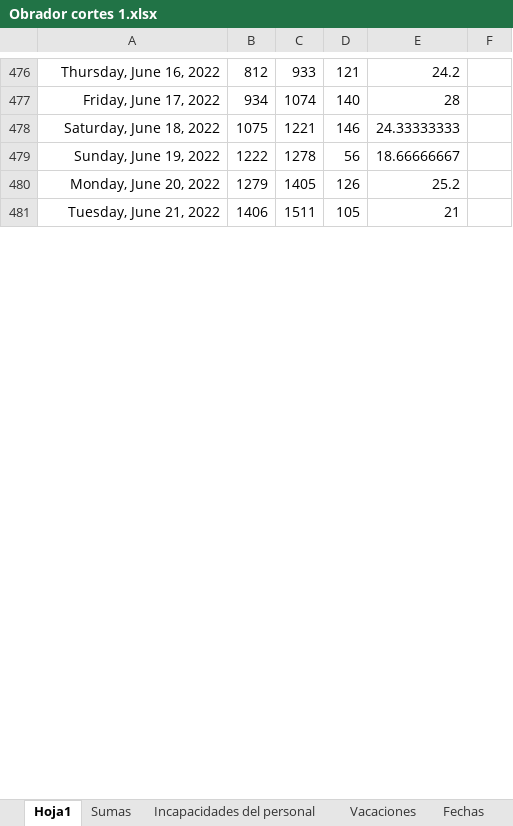
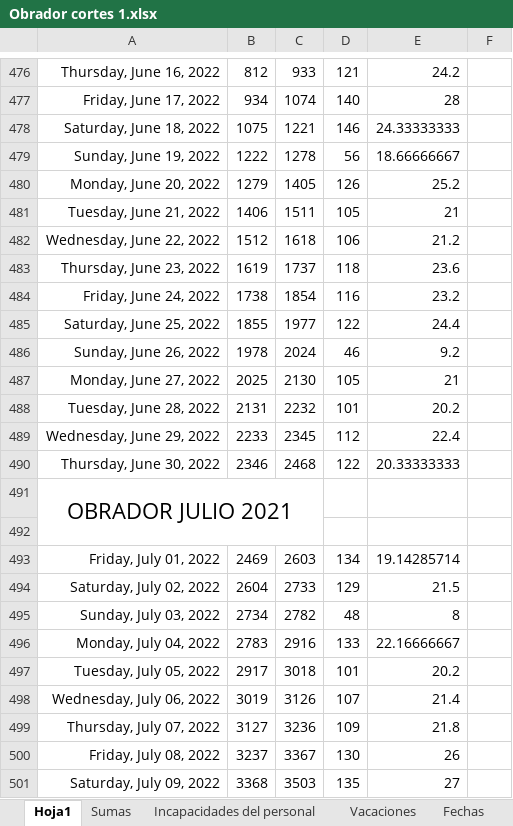
Before and after one commit to Hydra9999414/Cortes, an Excel workbook: Obrador cortes 1.xlsx, sheet Hoja1, drawn as a sheet; only a part is shown, gaps mark what is left out; values as stored, in another font and other column widths than the file's, no borders; the diff covers the shown part only; the diff names each change by its address in the sheet, - before the commit and + after, or states it on an @@ line.

```diff
--- a/Obrador cortes 1.xlsx (sheet Hoja1)
+++ b/Obrador cortes 1.xlsx (sheet Hoja1)
+row 482: Wednesday, June 22, 2022 | 1512 | 1618 | 106 | 21.2
+row 483: Thursday, June 23, 2022 | 1619 | 1737 | 118 | 23.6
+row 484: Friday, June 24, 2022 | 1738 | 1854 | 116 | 23.2
+row 485: Saturday, June 25, 2022 | 1855 | 1977 | 122 | 24.4
+row 486: Sunday, June 26, 2022 | 1978 | 2024 | 46 | 9.2
+row 487: Monday, June 27, 2022 | 2025 | 2130 | 105 | 21
+row 488: Tuesday, June 28, 2022 | 2131 | 2232 | 101 | 20.2
+row 489: Wednesday, June 29, 2022 | 2233 | 2345 | 112 | 22.4
+row 490: Thursday, June 30, 2022 | 2346 | 2468 | 122 | 20.33333333
+row 491: OBRADOR JULIO 2021
+row 492: (empty)
+row 493: Friday, July 01, 2022 | 2469 | 2603 | 134 | 19.14285714
+row 494: Saturday, July 02, 2022 | 2604 | 2733 | 129 | 21.5
+row 495: Sunday, July 03, 2022 | 2734 | 2782 | 48 | 8
+row 496: Monday, July 04, 2022 | 2783 | 2916 | 133 | 22.16666667
+row 497: Tuesday, July 05, 2022 | 2917 | 3018 | 101 | 20.2
+row 498: Wednesday, July 06, 2022 | 3019 | 3126 | 107 | 21.4
+row 499: Thursday, July 07, 2022 | 3127 | 3236 | 109 | 21.8
+row 500: Friday, July 08, 2022 | 3237 | 3367 | 130 | 26
+row 501: Saturday, July 09, 2022 | 3368 | 3503 | 135 | 27
```
Also changed, not shown: 13 added rows and 9 edited cells elsewhere in this sheet, sheet Sumas, formulas that keep their value, PERSONAL DE OBRADOR.xlsx, kilometrajes.xlsx, 1 other file.
